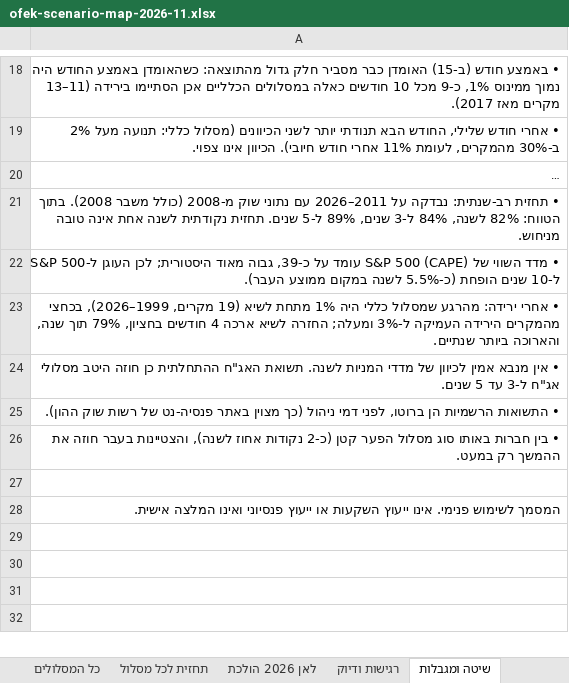
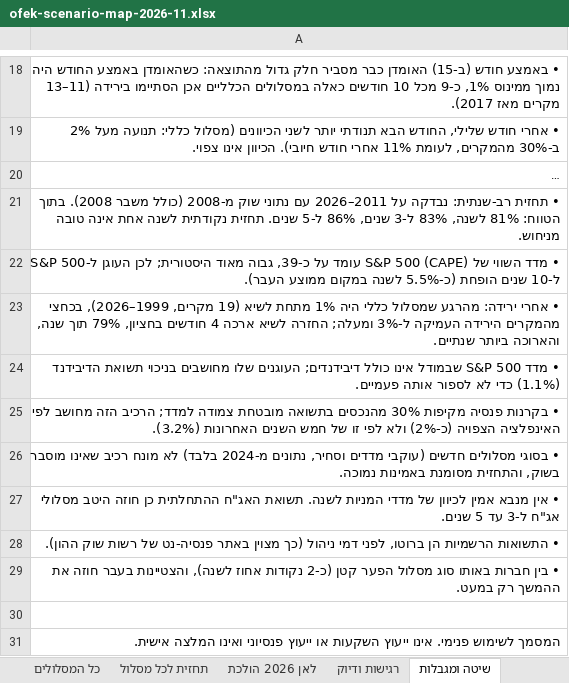
Before and after one commit to karin-crypto/karin-webhook, an Excel workbook: reports/ofek-scenario-map-2026-11.xlsx, sheet שיטה ומגבלות, drawn as a sheet; only a part is shown, gaps mark what is left out; long unchanged cells end in …; values as stored, in another font and other column widths than the file's, no borders; the diff names each change by its address in the sheet, - before the commit and + after, or states it on an @@ line.

```diff
--- a/reports/ofek-scenario-map-2026-11.xlsx (sheet שיטה ומגבלות)
+++ b/reports/ofek-scenario-map-2026-11.xlsx (sheet שיטה ומגבלות)
-A21: …בתוך הטווח: 82% לשנה, 84% ל-3 שנים, 89% ל-5 שנים.…
+A21: …בתוך הטווח: 81% לשנה, 83% ל-3 שנים, 86% ל-5 שנים.…
+row 24: • מדד S&P 500 שבמודל אינו כולל דיבידנדים; העוגנים שלו מחושבים בניכוי תשואת הדיבידנד (1.1%) כדי לא לספור אותה פעמיים.
+row 25: • בקרנות פנסיה מקיפות 30% מהנכסים בתשואה מובטחת צמודה למדד; הרכיב הזה מחושב לפי האינפלציה הצפויה (כ-2%) ולא לפי זו של חמש השנים האחרונות (3.2%).
+row 26: • בסוגי מסלולים חדשים (עוקבי מדדים וסחיר, נתונים מ-2024 בלבד) לא מונח רכיב שאינו מוסבר בשוק, והתחזית מסומנת באמינות נמוכה.
```
Also changed, not shown: sheet תחזית לכל מסלול, 7 other files.
